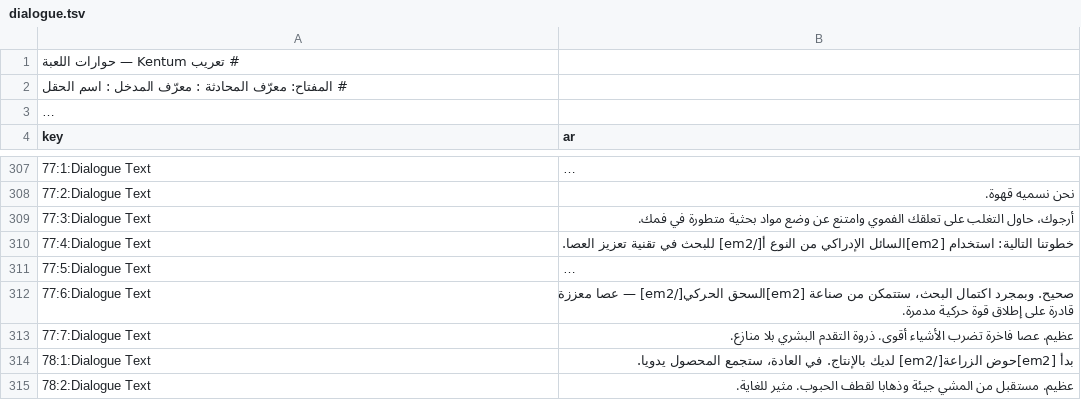
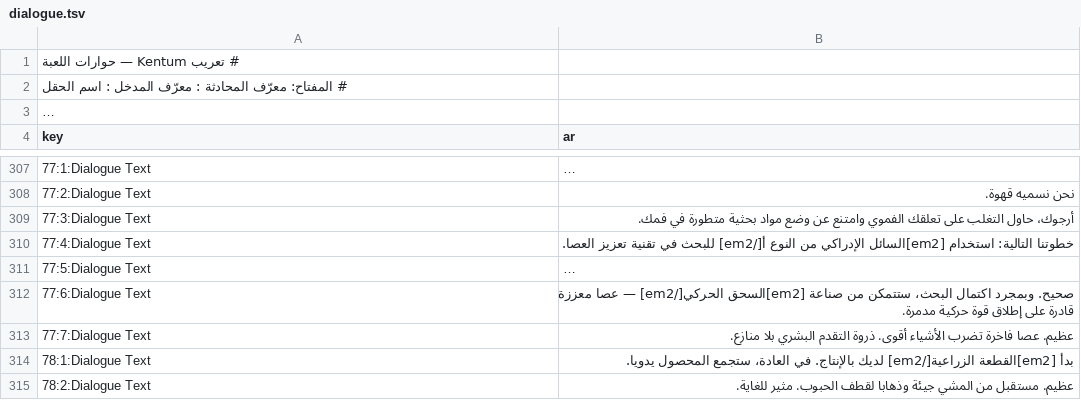
Before and after one commit to alnaimiab/KentumArabic, a TSV file: content/strings/dialogue.tsv, drawn as a sheet; only a part is shown, gaps mark what is left out; long unchanged cells end in …; the diff covers the shown part only.

```diff
--- a/content/strings/dialogue.tsv
+++ b/content/strings/dialogue.tsv
@@ -313,3 +313,3 @@ key	ar
 77:7:Dialogue Text	عظيم. عصا فاخرة تضرب الأشياء أقوى. ذروة التقدم البشري بلا منازع.
-78:1:Dialogue Text	بدأ [em2]حوض الزراعة[/em2] لديك بالإنتاج. في العادة، ستجمع المحصول يدويا.
+78:1:Dialogue Text	بدأ [em2]القطعة الزراعية[/em2] لديك بالإنتاج. في العادة، ستجمع المحصول يدويا.
 78:2:Dialogue Text	عظيم. مستقبل من المشي جيئة وذهابا لقطف الحبوب. مثير للغاية.
```
Also changed, not shown: 5 edited cells elsewhere in this file, content/strings/ui_BaseExpansion.tsv, content/strings/ui_Item.tsv, 5 other files.
